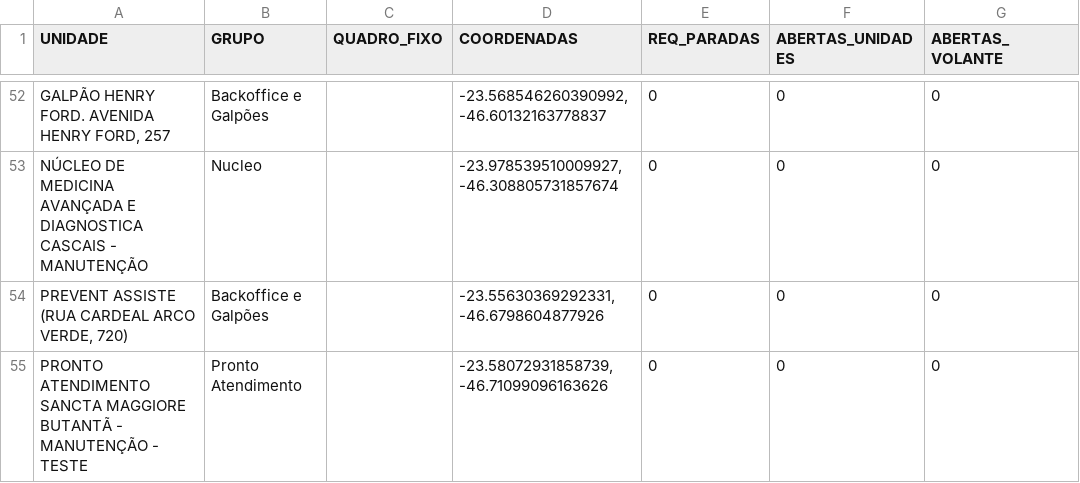
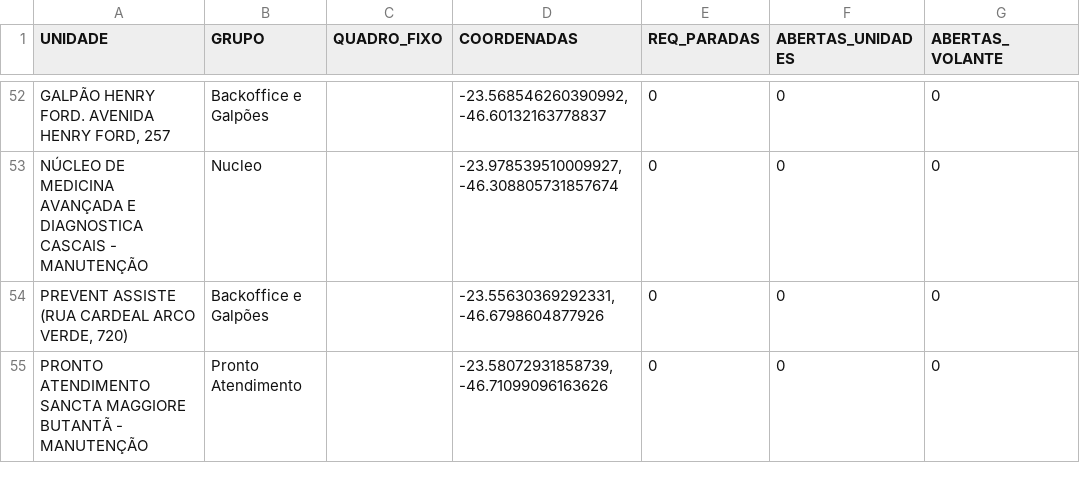
Before and after one commit to joaovictorjv-svg/brazil-alert-map, a CSV file: src/data/Lovable Analitico - Resumo (1).csv, drawn as a sheet; only a part is shown, gaps mark what is left out; the diff names each change by its address in the sheet, - before the commit and + after, or states it on an @@ line.

Commit message:
Update Lovable Analitico - Resumo (1).csv

```diff
--- a/src/data/Lovable Analitico - Resumo (1).csv
+++ b/src/data/Lovable Analitico - Resumo (1).csv
-A55 (UNIDADE): …- MANUTENÇÃO - TESTE
+A55 (UNIDADE): …- MANUTENÇÃO
```
